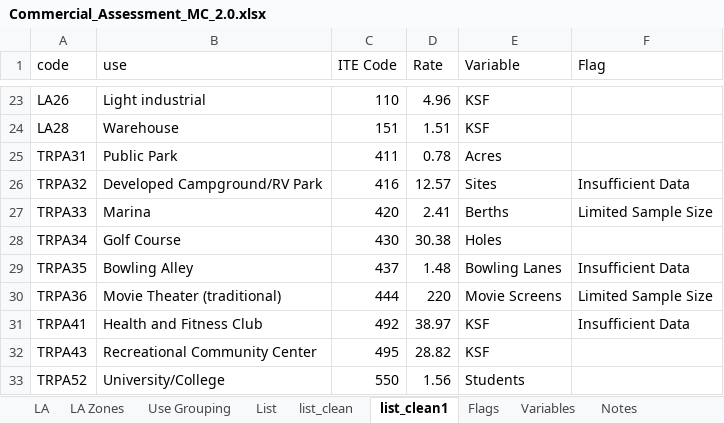
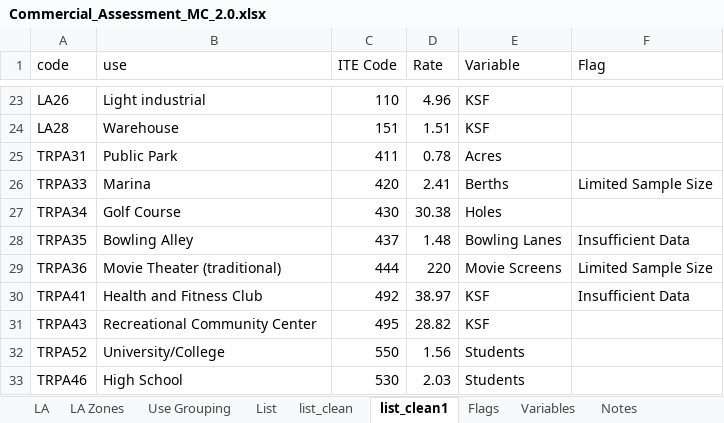
Before and after one commit to trpa-agency/PIA_Web_Tool, an Excel workbook: Commercial_Assessment_MC_2.0.xlsx, sheet list_clean1, drawn as a sheet; only a part is shown, gaps mark what is left out; the shorter side is filled out with more unchanged rows; values as stored, in another font and other column widths than the file's, no borders; the diff names each change by its address in the sheet, - before the commit and + after, or states it on an @@ line.

Commit message:
Removed campground from dropdown list

```diff
--- a/Commercial_Assessment_MC_2.0.xlsx (sheet list_clean1)
+++ b/Commercial_Assessment_MC_2.0.xlsx (sheet list_clean1)
-row 26: TRPA32 | Developed Campground/RV Park | 416 | 12.57 | Sites | Insufficient Data
```
Also changed, not shown: 1 other file.
